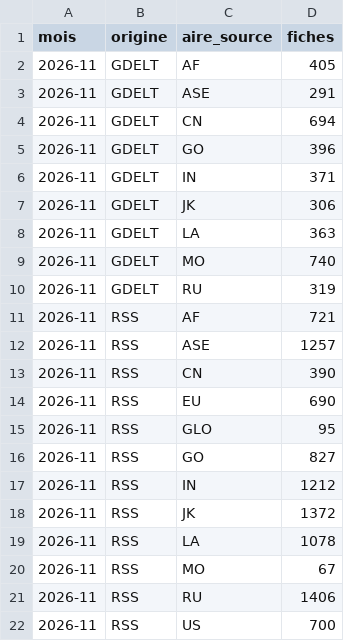
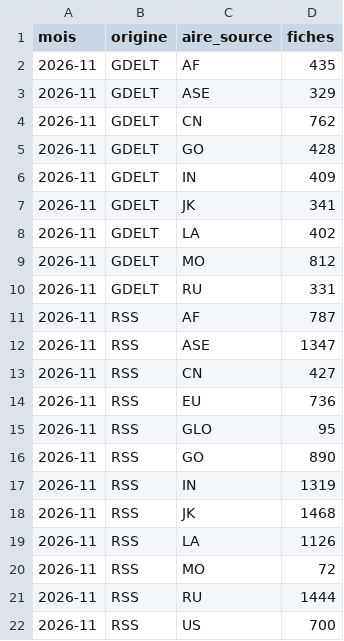
Before and after one commit to GabrielPlassat/tableaubord_innov, a CSV file: journal/stock_du_mois.csv, drawn as a sheet.

```diff
--- a/journal/stock_du_mois.csv
+++ b/journal/stock_du_mois.csv
@@ -1,22 +1,22 @@
 mois,origine,aire_source,fiches
-2026-11,GDELT,AF,405
-2026-11,GDELT,ASE,291
-2026-11,GDELT,CN,694
-2026-11,GDELT,GO,396
-2026-11,GDELT,IN,371
-2026-11,GDELT,JK,306
-2026-11,GDELT,LA,363
-2026-11,GDELT,MO,740
-2026-11,GDELT,RU,319
-2026-11,RSS,AF,721
-2026-11,RSS,ASE,1257
-2026-11,RSS,CN,390
-2026-11,RSS,EU,690
+2026-11,GDELT,AF,435
+2026-11,GDELT,ASE,329
+2026-11,GDELT,CN,762
+2026-11,GDELT,GO,428
+2026-11,GDELT,IN,409
+2026-11,GDELT,JK,341
+2026-11,GDELT,LA,402
+2026-11,GDELT,MO,812
+2026-11,GDELT,RU,331
+2026-11,RSS,AF,787
+2026-11,RSS,ASE,1347
+2026-11,RSS,CN,427
+2026-11,RSS,EU,736
 2026-11,RSS,GLO,95
-2026-11,RSS,GO,827
-2026-11,RSS,IN,1212
-2026-11,RSS,JK,1372
-2026-11,RSS,LA,1078
-2026-11,RSS,MO,67
-2026-11,RSS,RU,1406
+2026-11,RSS,GO,890
+2026-11,RSS,IN,1319
+2026-11,RSS,JK,1468
+2026-11,RSS,LA,1126
+2026-11,RSS,MO,72
+2026-11,RSS,RU,1444
 2026-11,RSS,US,700
```
Also changed, not shown: journal/collecte_sources.csv, journal/executions.csv, 1 other file.
